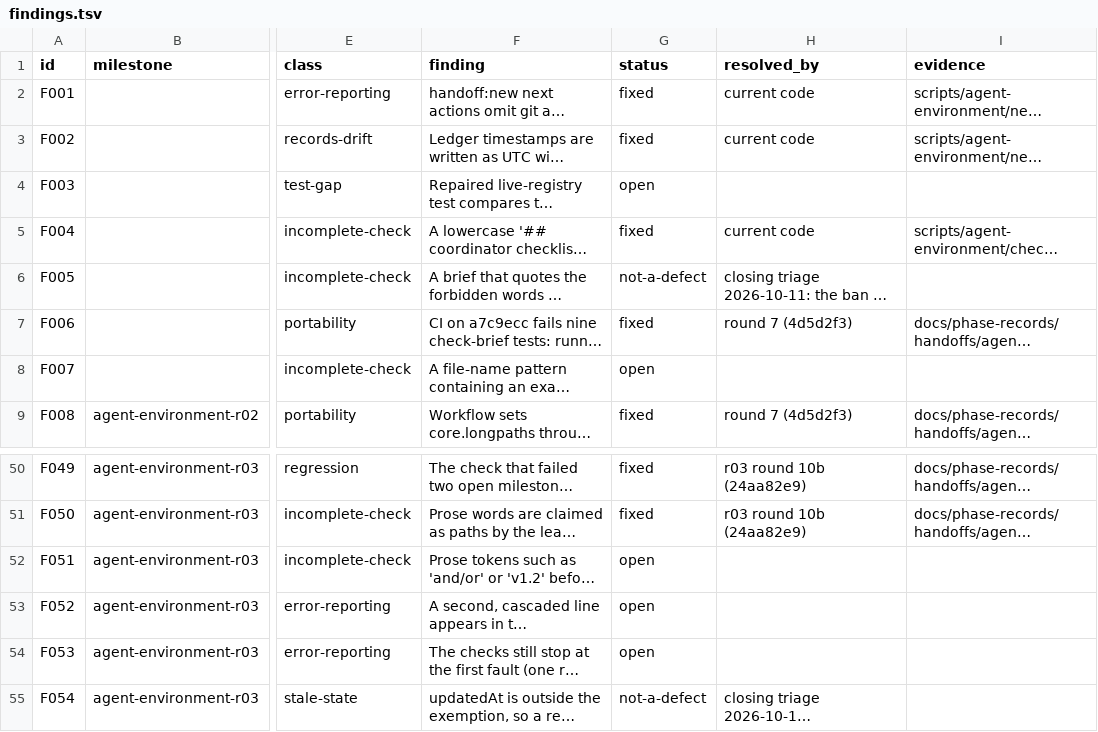
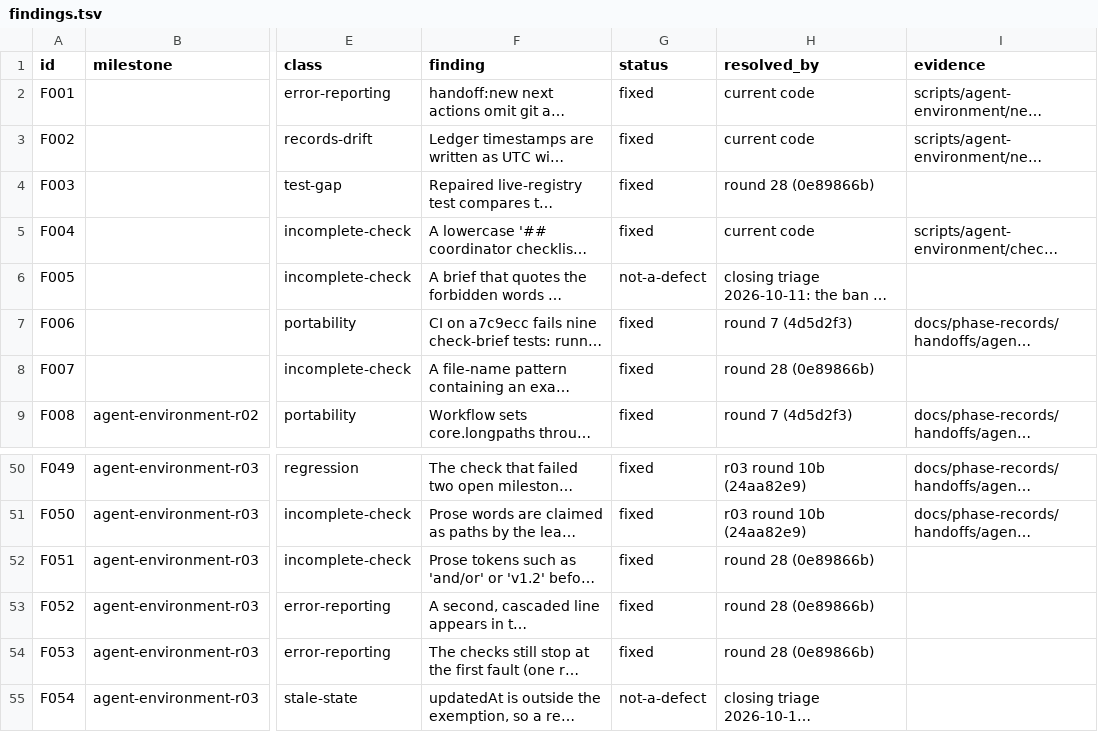
Before and after one commit to zsnqi/fitway, a TSV file: docs/phase-records/handoffs/agent-environment/findings.tsv, drawn as a sheet; only a part is shown, gaps mark what is left out; long unchanged cells end in …; the diff names each change by its address in the sheet, - before the commit and + after, or states it on an @@ line.

```diff
--- a/docs/phase-records/handoffs/agent-environment/findings.tsv
+++ b/docs/phase-records/handoffs/agent-environment/findings.tsv
-G4 (status): open
+G4 (status): fixed
-H4 (resolved_by): (empty)
+H4 (resolved_by): round 28 (0e89866b)
-G8 (status): open
+G8 (status): fixed
-H8 (resolved_by): (empty)
+H8 (resolved_by): round 28 (0e89866b)
-G52:G54 (status): open
+G52:G54 (status): fixed
-H52:H54 (resolved_by): (empty)
+H52:H54 (resolved_by): round 28 (0e89866b)
```
Also changed, not shown: docs/phase-records/handoffs/agent-environment/rounds.tsv, 1 other file.
